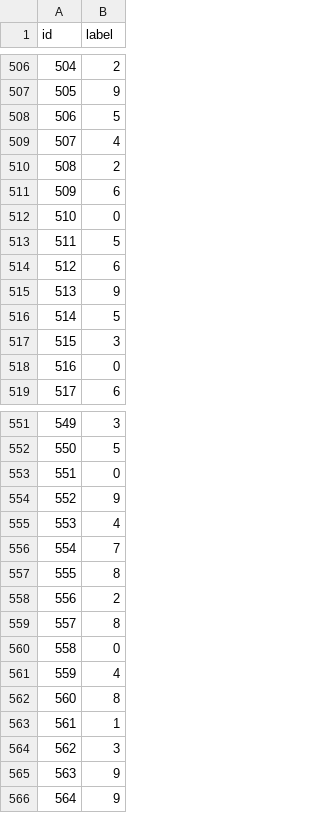
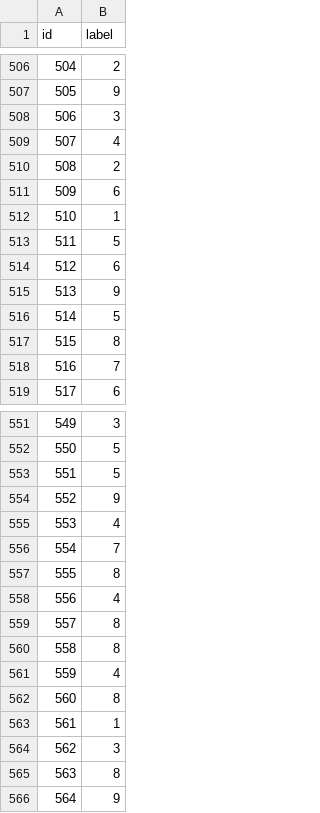
Before and after one commit to ferdifdi/CIFAR10_ResNet, a CSV file: outputs/submission.csv, drawn as a sheet; only a part is shown, gaps mark what is left out; the diff covers the shown part only.

```diff
--- a/outputs/submission.csv
+++ b/outputs/submission.csv
@@ -507,3 +507,3 @@ id,label
 505,9
-506,5
+506,3
 507,4
@@ -511,3 +511,3 @@ id,label
 509,6
-510,0
+510,1
 511,5
@@ -516,4 +516,4 @@ id,label
 514,5
-515,3
-516,0
+515,8
+516,7
 517,6
@@ -552,3 +552,3 @@ id,label
 550,5
-551,0
+551,5
 552,9
@@ -557,5 +557,5 @@ id,label
 555,8
-556,2
+556,4
 557,8
-558,0
+558,8
 559,4
@@ -564,3 +564,3 @@ id,label
 562,3
-563,9
+563,8
 564,9
```
Also changed, not shown: 139 edited cells elsewhere in this file, 5 other files.
